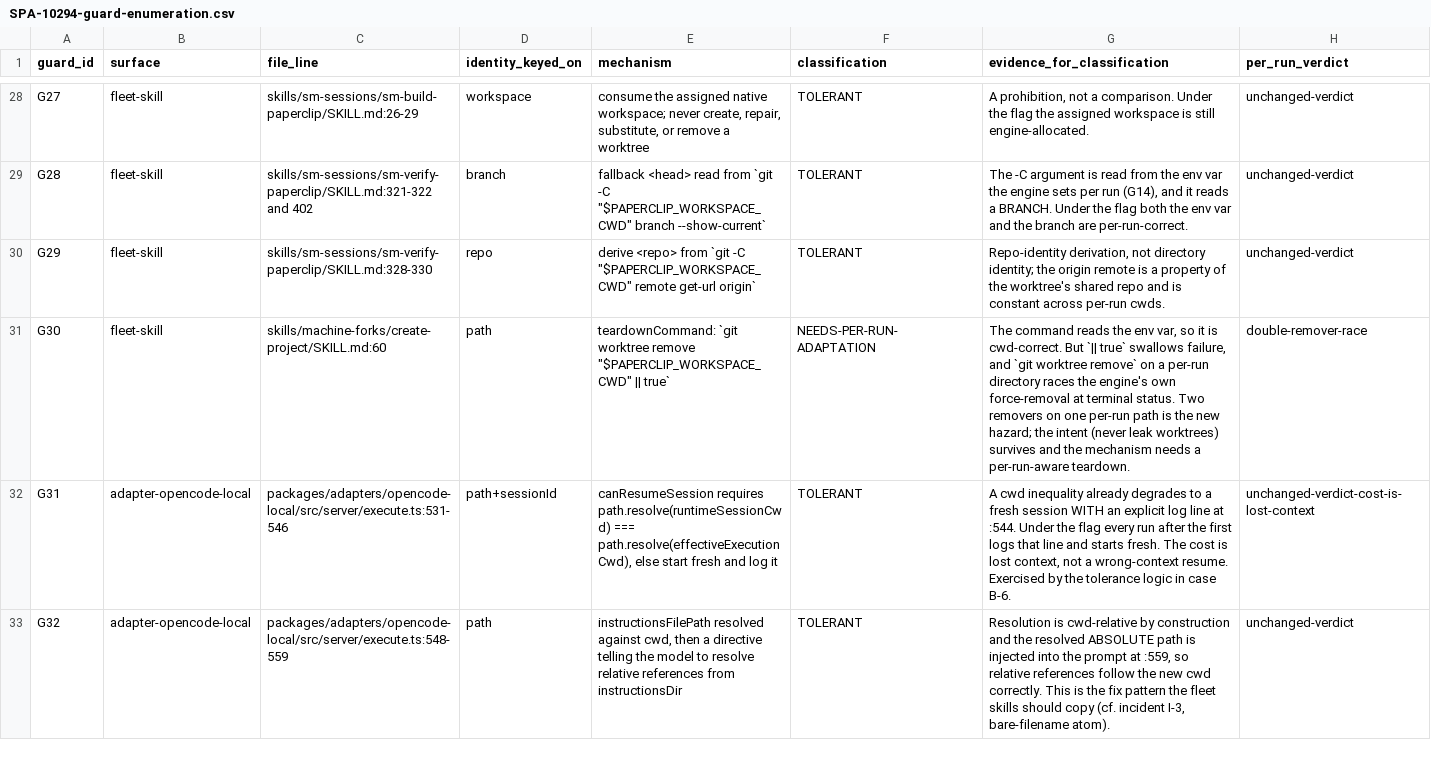
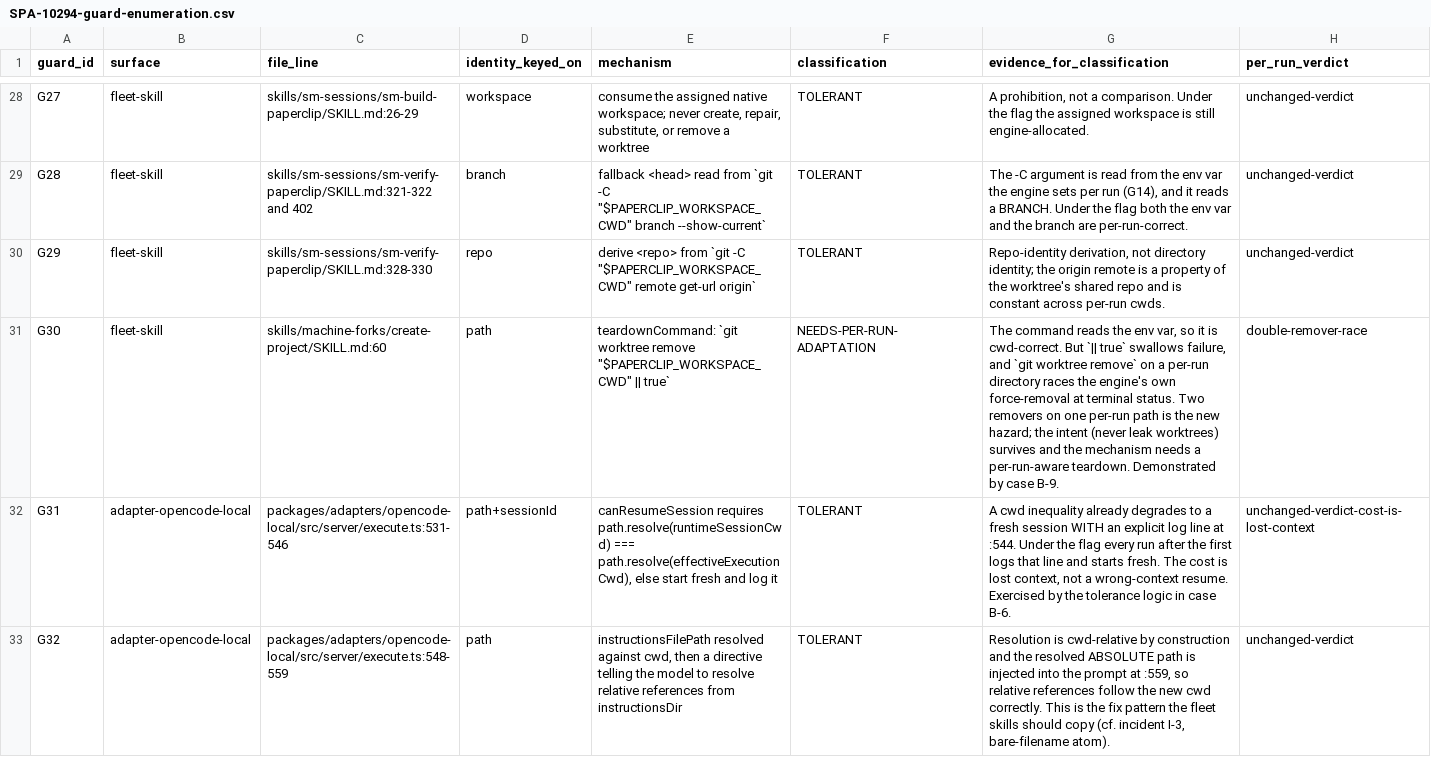
Before and after one commit to Spark-Mojo/paperclip, a CSV file: docs/audits/SPA-10294-guard-enumeration.csv, drawn as a sheet; only a part is shown, gaps mark what is left out; the diff covers the shown part only.

Commit message:
docs(audit): SPA-10294 — close the control-coverage gap; reclassify four guards
The advisor caught a real shortfall: nine NEEDS-PER-RUN rows but only five
pre-change demonstrations, and a fourth classification (SEE-G02) the card does
not define. Both closed by adding evidence, not by reclassifying to make the
count work.

Controls B-13/B-14/B-15 added for G07/G10/G42, so every one of the 14 rows in
the two non-tolerant buckets now names a control — derived and fail-closed,
with the real history recorded as the negative (three rows had no control on
the first pass).

Four guards reclassified AGAINST my own first pass, because their controls did
not behave as I claimed:

- G04 TOLERANT. I asserted the detached --git-dir sidesteps git's worktree
  lock. It does not; git refuses identically through both paths with the same
  'used by worktree' error. B-7 is kept in the failure set so a reviewer can
  watch it hunt a bug that is not there.
- G02 TOLERANT. I asserted traversal blindness. sanitizeBranchName preserves
  '/' but path.join collapses '..' lexically, so all five crafted run ids
  normalise to runs/... and the containment check holds. The real residual gap
  is that the check is lexical, so a runs/ symlink is uncovered — B-8 proves it
  by DISAGREEMENT with the canonical test, plus a control path.
- G23/G48 stay needs-adaptation but for the opposite reason I gave. From a
  per-run cwd '../<new-dir>' lands inside runs/ and is now RECOGNISED by the
  sweep's shape test, where a per-card cwd's side worktree was not. The rule
  gets safer; the enumeration changes silently.
- G07's mechanism is corrected: the instance-root pin is normally derived from
  the worktree's own pointer and matches. The failure comes from inheriting a
  REUSED row's pin under G03, which is why cleanup refuses.

Twenty-two mutants now invert a claim rather than an assertion — a mutant that
disables an assertion proves nothing, since the assertion is not what observed
the defect. Six of them apply the actual fix. Every mutant exits 1.

Final derivation: 36 TOLERANT / 7 NEEDS-PER-RUN-ADAPTATION / 7 MUST-BE-EXEMPTED
over 50 rows, three classes only, zero unclassified. The verdict is unchanged —
the flip is not safe as shipped — but it is now four findings weaker, and the
weakening is on the record.

```diff
--- a/docs/audits/SPA-10294-guard-enumeration.csv
+++ b/docs/audits/SPA-10294-guard-enumeration.csv
@@ -30,3 +30,3 @@ G28,fleet-skill,skills/sm-sessions/sm-verify-paperclip/SKILL.md:321-322 and 402,
 G29,fleet-skill,skills/sm-sessions/sm-verify-paperclip/SKILL.md:328-330,repo,"derive <repo> from `git -C ""$PAPERCLIP_WORKSPACE_CWD"" remote get-url origin`",TOLERANT,"Repo-identity derivation, not directory identity; the origin remote is a property of the worktree's shared repo and is constant across per-run cwds.",unchanged-verdict
-G30,fleet-skill,skills/machine-forks/create-project/SKILL.md:60,path,"teardownCommand: `git worktree remove ""$PAPERCLIP_WORKSPACE_CWD"" || true`",NEEDS-PER-RUN-ADAPTATION,"The command reads the env var, so it is cwd-correct. But `|| true` swallows failure, and `git worktree remove` on a per-run directory races the engine's own force-removal at terminal status. Two removers on one per-run path is the new hazard; the intent (never leak worktrees) survives and the mechanism needs a per-run-aware teardown.",double-remover-race
+G30,fleet-skill,skills/machine-forks/create-project/SKILL.md:60,path,"teardownCommand: `git worktree remove ""$PAPERCLIP_WORKSPACE_CWD"" || true`",NEEDS-PER-RUN-ADAPTATION,"The command reads the env var, so it is cwd-correct. But `|| true` swallows failure, and `git worktree remove` on a per-run directory races the engine's own force-removal at terminal status. Two removers on one per-run path is the new hazard; the intent (never leak worktrees) survives and the mechanism needs a per-run-aware teardown. Demonstrated by case B-9.",double-remover-race
 G31,adapter-opencode-local,packages/adapters/opencode-local/src/server/execute.ts:531-546,path+sessionId,"canResumeSession requires path.resolve(runtimeSessionCwd) === path.resolve(effectiveExecutionCwd), else start fresh and log it",TOLERANT,"A cwd inequality already degrades to a fresh session WITH an explicit log line at :544. Under the flag every run after the first logs that line and starts fresh. The cost is lost context, not a wrong-context resume. Exercised by the tolerance logic in case B-6.",unchanged-verdict-cost-is-lost-context
```
Also changed, not shown: 20 edited cells elsewhere in this file, 4 other files.
